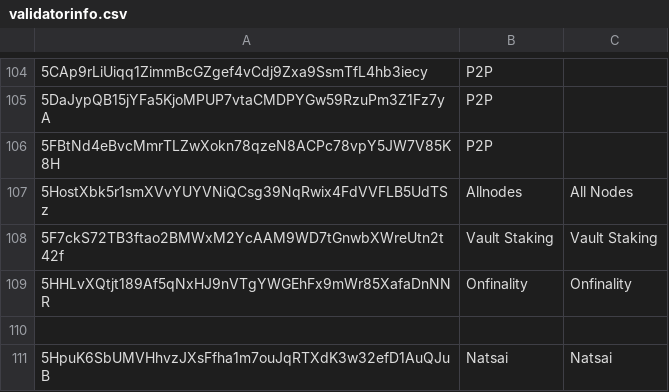
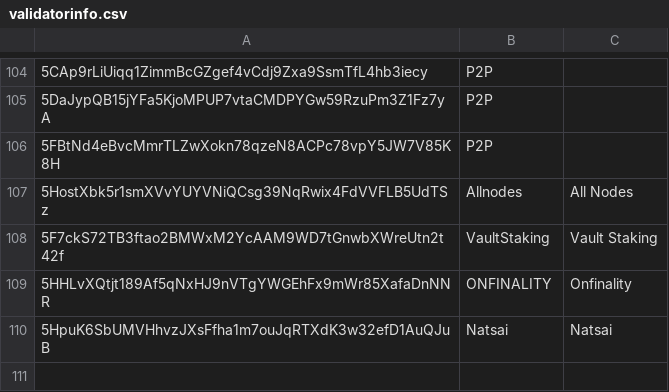
Before and after one commit to 0xrishitripathi/avail-validator-dashboard, a CSV file: validatorinfo.csv, drawn as a sheet; only a part is shown, gaps mark what is left out; the diff names each change by its address in the sheet, - before the commit and + after, or states it on an @@ line.

Commit message:
feat: Update STAKE.WORKS logo and telemetry names for Onfinality/VaultStaking

```diff
--- a/validatorinfo.csv
+++ b/validatorinfo.csv
-B108: Vault Staking
+B108: VaultStaking
-B109: Onfinality
+B109: ONFINALITY
-row 110: (empty)
```
Also changed, not shown: 3 other files.
